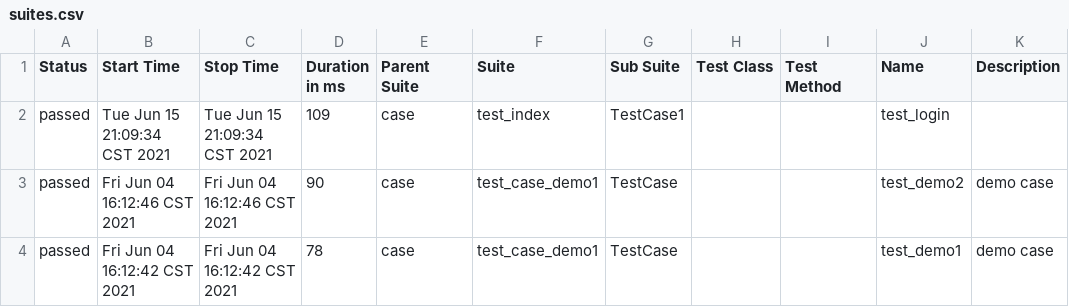
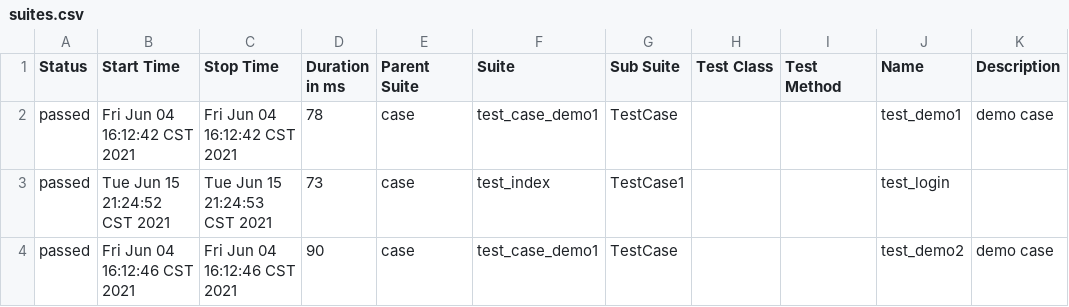
Before and after one commit to jiangzhengw/_iAuto-UI, a CSV file: output/reports/data/suites.csv, drawn as a sheet.

```diff
--- a/output/reports/data/suites.csv
+++ b/output/reports/data/suites.csv
@@ -1,4 +1,4 @@
 "Status","Start Time","Stop Time","Duration in ms","Parent Suite","Suite","Sub Suite","Test Class","Test Method","Name","Description"
-"passed","Tue Jun 15 21:09:34 CST 2021","Tue Jun 15 21:09:34 CST 2021","109","case","test_index","TestCase1","","","test_login",""
+"passed","Fri Jun 04 16:12:42 CST 2021","Fri Jun 04 16:12:42 CST 2021","78","case","test_case_demo1","TestCase","","","test_demo1","demo case"
+"passed","Tue Jun 15 21:24:52 CST 2021","Tue Jun 15 21:24:53 CST 2021","73","case","test_index","TestCase1","","","test_login",""
 "passed","Fri Jun 04 16:12:46 CST 2021","Fri Jun 04 16:12:46 CST 2021","90","case","test_case_demo1","TestCase","","","test_demo2","demo case"
-"passed","Fri Jun 04 16:12:42 CST 2021","Fri Jun 04 16:12:42 CST 2021","78","case","test_case_demo1","TestCase","","","test_demo1","demo case"
```
Also changed, not shown: 49 other files.
